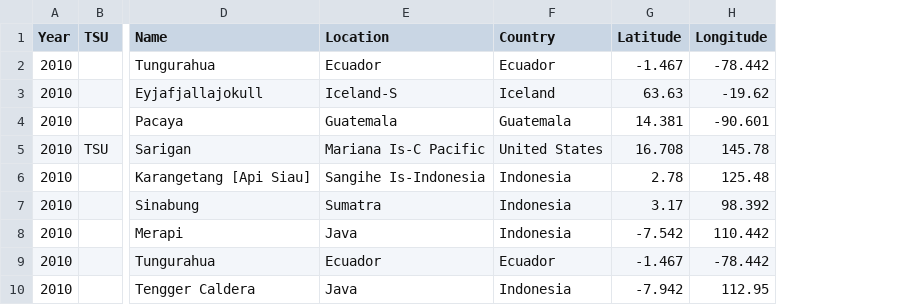
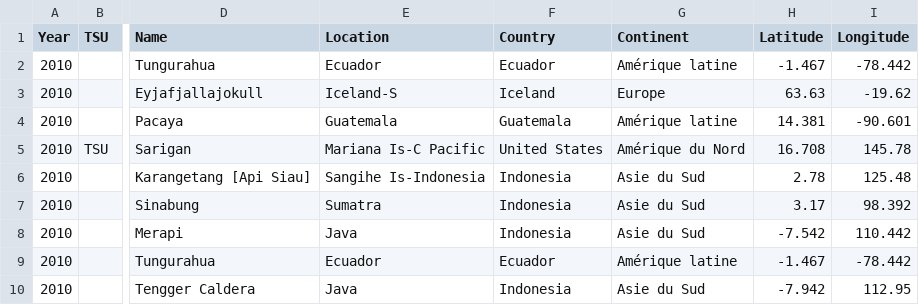
Before and after one commit to AgrocampusDS/visualisation-volcans, a CSV file: volcano.csv, drawn as a sheet; only a part is shown, gaps mark what is left out; the diff names each change by its address in the sheet, - before the commit and + after, or states it on an @@ line.

Commit message:
ajout colonne continent

```diff
--- a/volcano.csv
+++ b/volcano.csv
+column G (Continent), rows 2-10: Amérique latine | Europe | Amérique latine | Amérique du Nord | Asie du Sud | Asie du Sud | Asie du Sud | Amérique latine | Asie du Sud
```
